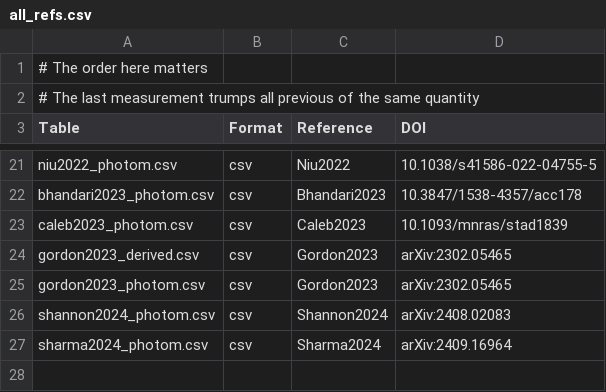
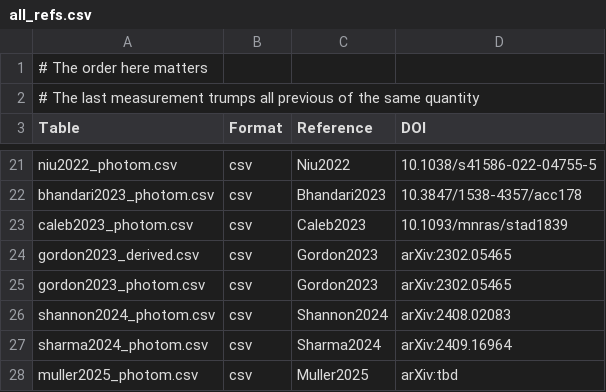
Before and after one commit to FRBs/FRB, a CSV file: frb/data/Galaxies/Literature/all_refs.csv, drawn as a sheet; only a part is shown, gaps mark what is left out.

```diff
--- a/frb/data/Galaxies/Literature/all_refs.csv
+++ b/frb/data/Galaxies/Literature/all_refs.csv
@@ -27 +27,2 @@ shannon2024_photom.csv,csv,Shannon2024,arXiv:2408.02083
 sharma2024_photom.csv,csv,Sharma2024,arXiv:2409.16964
+muller2025_photom.csv,csv,Muller2025,arXiv:tbd
```
Also changed, not shown: frb/data/Galaxies/public_hosts.csv, 2 other files.
